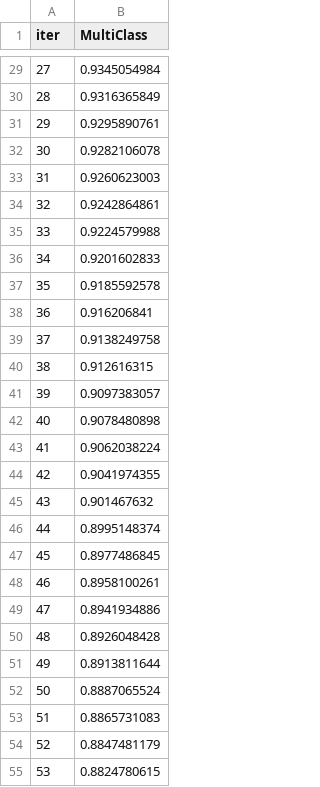
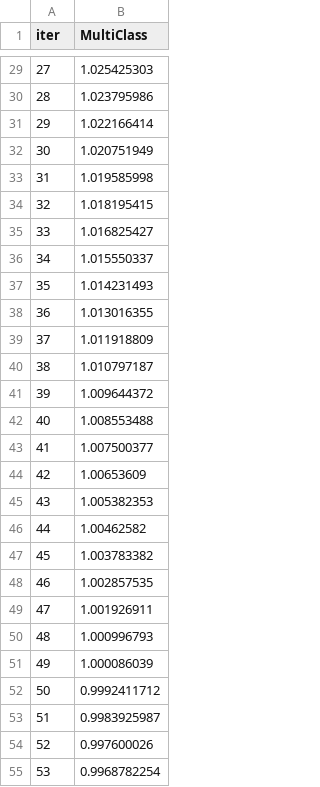
Before and after one commit to robservil/FootballAI, a TSV file: catboost_info/learn_error.tsv, drawn as a sheet; only a part is shown, gaps mark what is left out; the diff covers the shown part only.

```diff
--- a/catboost_info/learn_error.tsv
+++ b/catboost_info/learn_error.tsv
@@ -29,27 +29,27 @@ iter	MultiClass
-27	0.9345054984
-28	0.9316365849
-29	0.9295890761
-30	0.9282106078
-31	0.9260623003
-32	0.9242864861
-33	0.9224579988
-34	0.9201602833
-35	0.9185592578
-36	0.916206841
-37	0.9138249758
-38	0.912616315
-39	0.9097383057
-40	0.9078480898
-41	0.9062038224
-42	0.9041974355
-43	0.901467632
-44	0.8995148374
-45	0.8977486845
-46	0.8958100261
-47	0.8941934886
-48	0.8926048428
-49	0.8913811644
-50	0.8887065524
-51	0.8865731083
-52	0.8847481179
-53	0.8824780615
+27	1.025425303
+28	1.023795986
+29	1.022166414
+30	1.020751949
+31	1.019585998
+32	1.018195415
+33	1.016825427
+34	1.015550337
+35	1.014231493
+36	1.013016355
+37	1.011918809
+38	1.010797187
+39	1.009644372
+40	1.008553488
+41	1.007500377
+42	1.00653609
+43	1.005382353
+44	1.00462582
+45	1.003783382
+46	1.002857535
+47	1.001926911
+48	1.000996793
+49	1.000086039
+50	0.9992411712
+51	0.9983925987
+52	0.997600026
+53	0.9968782254
```
Also changed, not shown: 73 edited cells elsewhere in this file, catboost_info/time_left.tsv, 4 other files.
